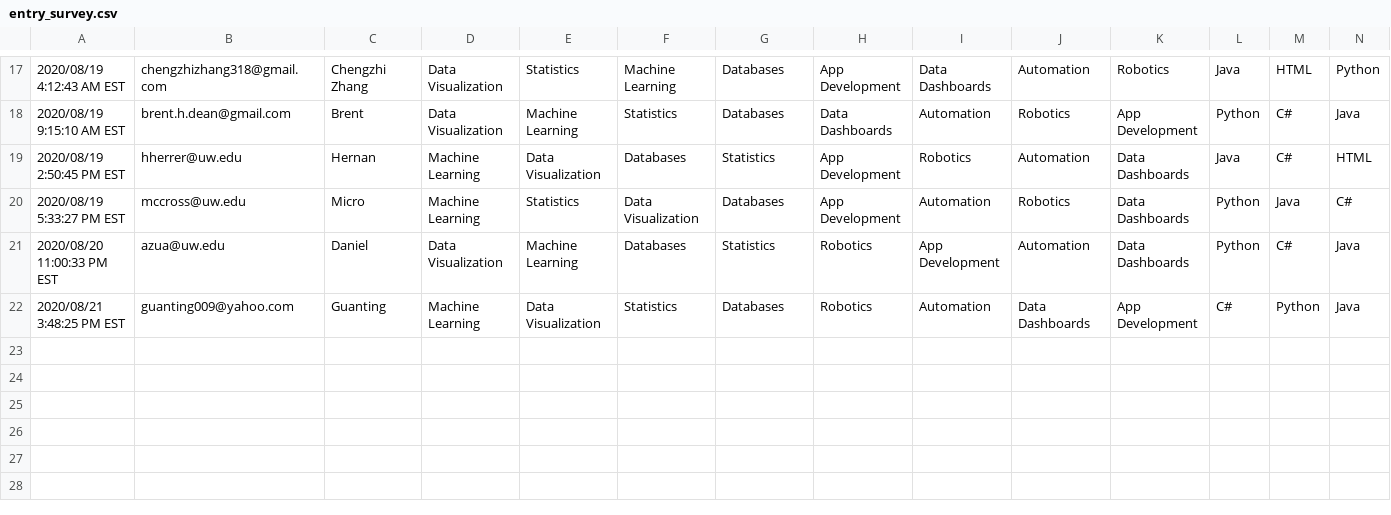
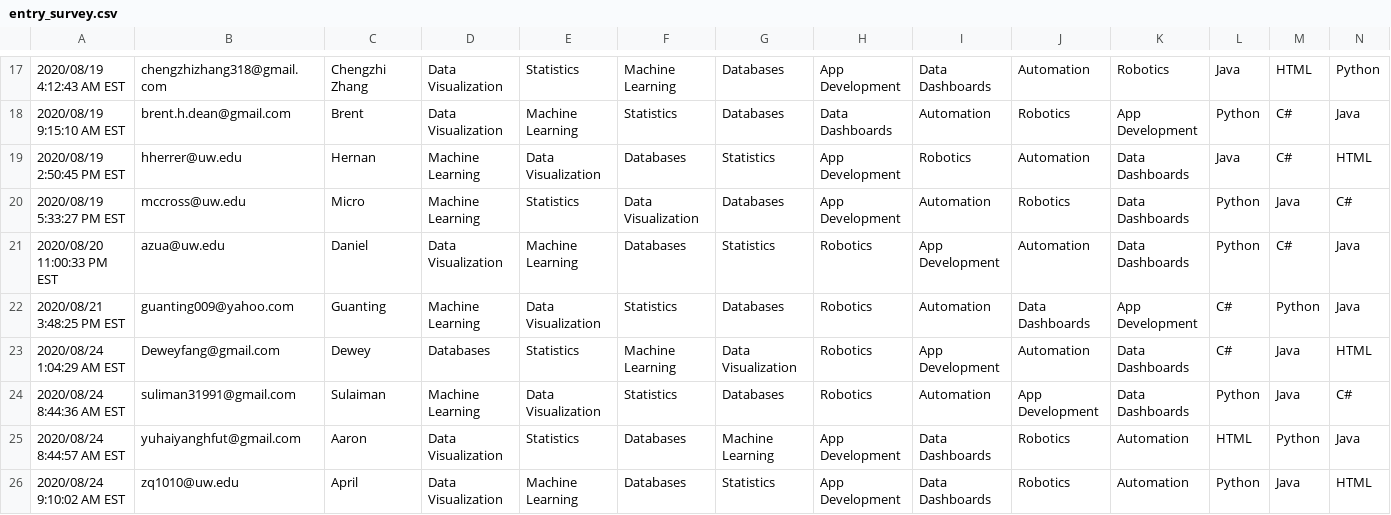
Before and after one commit to wesleybeckner/msti_bootcamp_app, a CSV file: data/entry_survey.csv, drawn as a sheet; only a part is shown, gaps mark what is left out; rows hold the shown columns only; the diff names each change by its address in the sheet, - before the commit and + after, or states it on an @@ line.

Commit message:
new students

```diff
--- a/data/entry_survey.csv
+++ b/data/entry_survey.csv
+row 23: 2020/08/24 1:04:29 AM EST | Deweyfang@gmail.com | Dewey | Databases | Statistics | Machine Learning | Data Visualization | Robotics | App Development | Automation | Data Dashboards | C# | Java | HTML
+row 24: 2020/08/24 8:44:36 AM EST | suliman31991@gmail.com | Sulaiman | Machine Learning | Data Visualization | Statistics | Databases | Robotics | Automation | App Development | Data Dashboards | Python | Java | C#
+row 25: 2020/08/24 8:44:57 AM EST | yuhaiyanghfut@gmail.com | Aaron | Data Visualization | Statistics | Databases | Machine Learning | App Development | Data Dashboards | Robotics | Automation | HTML | Python | Java
+row 26: 2020/08/24 9:10:02 AM EST | zq1010@uw.edu | April | Data Visualization | Machine Learning | Databases | Statistics | App Development | Data Dashboards | Robotics | Automation | Python | Java | HTML
```
